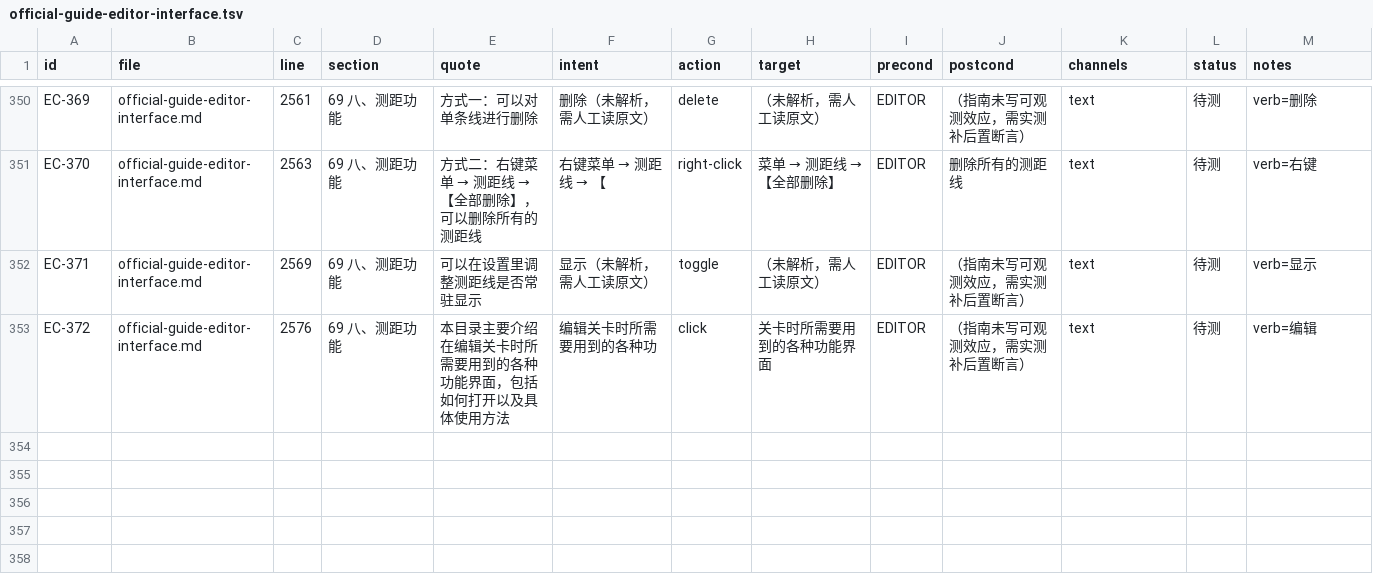
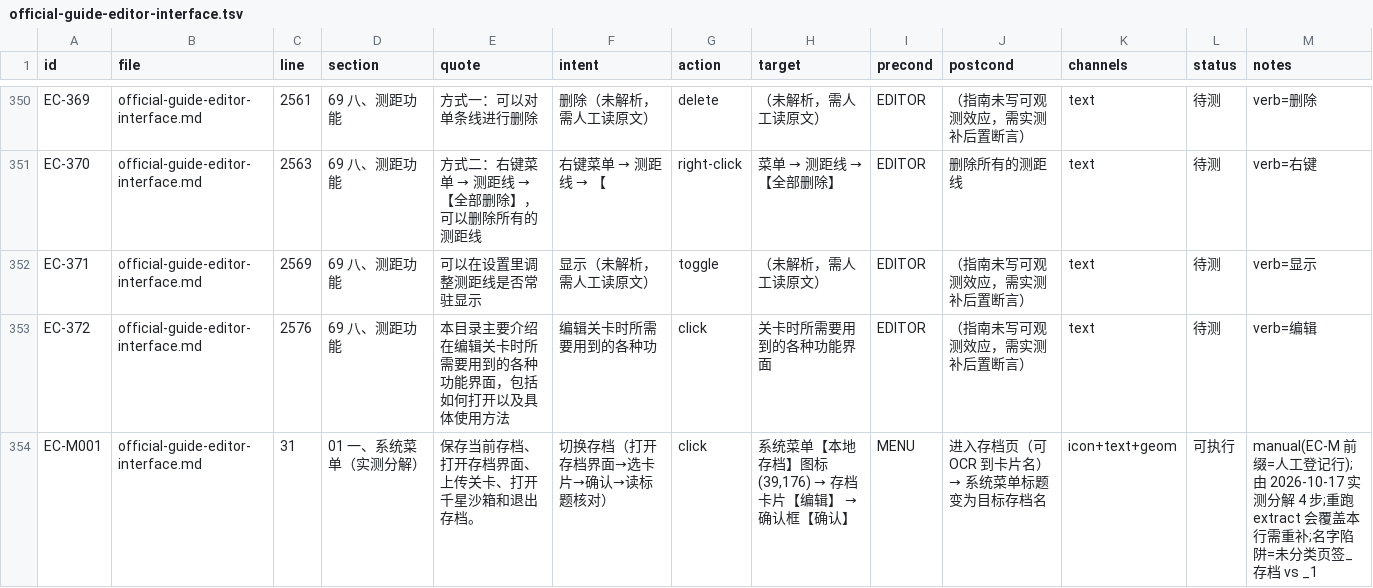
Before and after one commit to TheTouYu/genshin-ts, a TSV file: docs/maintenance/gui-catalog/official-guide-editor-interface.tsv, drawn as a sheet; only a part is shown, gaps mark what is left out; the diff names each change by its address in the sheet, - before the commit and + after, or states it on an @@ line.

```diff
--- a/docs/maintenance/gui-catalog/official-guide-editor-interface.tsv
+++ b/docs/maintenance/gui-catalog/official-guide-editor-interface.tsv
+row 354: EC-M001 | official-guide-editor-interface.md | 31 | 01 一、系统菜单（实测分解） | 保存当前存档、打开存档界面、上传关卡、打开千星沙箱和退出存档。 | 切换存档（打开存档界面→选卡片→确认→读标题核对） | click | 系统菜单【本地存档】图标(39,176) → 存档卡片【编辑】 → 确认框【确认】 | MENU | 进入存档页（可 OCR 到卡片名）→ 系统菜单标题变为目标存档名 | icon+text+geom | 可执行 | manual(EC-M 前缀=人工登记行);由 2026-10-17 实测分解 4 步;重跑 extract 会覆盖本行需重补;名字陷阱=未分类页签_存档 vs _1
```
Also changed, not shown: docs/maintenance/gui-catalog/measurements.tsv, 1 other file.
